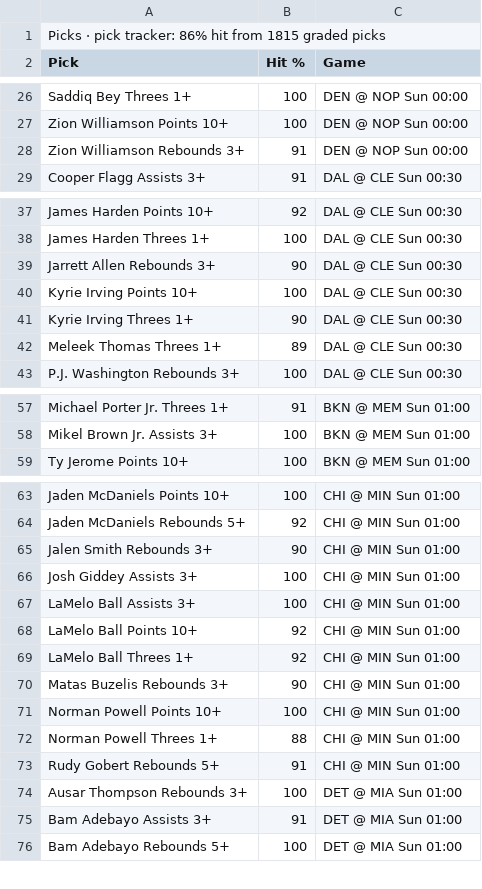
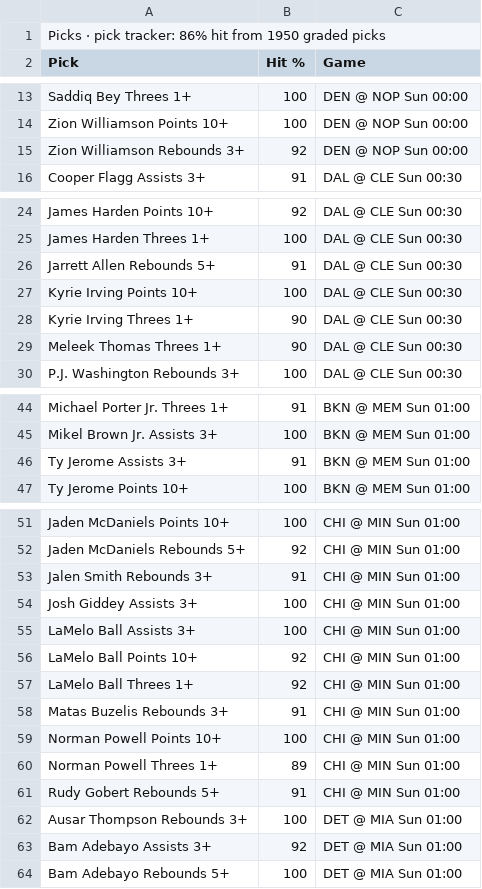
Before and after one commit to 7wilite7/Nba-Stats, a CSV file: out/PHONE_2627.csv, drawn as a sheet; only a part is shown, gaps mark what is left out; the diff covers the shown part only.

```diff
--- a/out/PHONE_2627.csv
+++ b/out/PHONE_2627.csv
@@ -1,2 +1,2 @@
-Picks · pick tracker: 86% hit from 1815 graded picks
+Picks · pick tracker: 86% hit from 1950 graded picks
 Pick,Hit %,Game
@@ -27,3 +14,3 @@ Saddiq Bey Threes 1+,100,DEN @ NOP Sun 00:00
 Zion Williamson Points 10+,100,DEN @ NOP Sun 00:00
-Zion Williamson Rebounds 3+,91,DEN @ NOP Sun 00:00
+Zion Williamson Rebounds 3+,92,DEN @ NOP Sun 00:00
 Cooper Flagg Assists 3+,91,DAL @ CLE Sun 00:30
@@ -38,6 +25,6 @@ James Harden Points 10+,92,DAL @ CLE Sun 00:30
 James Harden Threes 1+,100,DAL @ CLE Sun 00:30
-Jarrett Allen Rebounds 3+,90,DAL @ CLE Sun 00:30
+Jarrett Allen Rebounds 5+,91,DAL @ CLE Sun 00:30
 Kyrie Irving Points 10+,100,DAL @ CLE Sun 00:30
 Kyrie Irving Threes 1+,90,DAL @ CLE Sun 00:30
-Meleek Thomas Threes 1+,89,DAL @ CLE Sun 00:30
+Meleek Thomas Threes 1+,90,DAL @ CLE Sun 00:30
 P.J. Washington Rebounds 3+,100,DAL @ CLE Sun 00:30
@@ -58,2 +45,3 @@ Michael Porter Jr. Threes 1+,91,BKN @ MEM Sun 01:00
 Mikel Brown Jr. Assists 3+,100,BKN @ MEM Sun 01:00
+Ty Jerome Assists 3+,91,BKN @ MEM Sun 01:00
 Ty Jerome Points 10+,100,BKN @ MEM Sun 01:00
@@ -64,3 +52,3 @@ Jaden McDaniels Points 10+,100,CHI @ MIN Sun 01:00
 Jaden McDaniels Rebounds 5+,92,CHI @ MIN Sun 01:00
-Jalen Smith Rebounds 3+,90,CHI @ MIN Sun 01:00
+Jalen Smith Rebounds 3+,91,CHI @ MIN Sun 01:00
 Josh Giddey Assists 3+,100,CHI @ MIN Sun 01:00
@@ -69,8 +57,8 @@ LaMelo Ball Points 10+,92,CHI @ MIN Sun 01:00
 LaMelo Ball Threes 1+,92,CHI @ MIN Sun 01:00
-Matas Buzelis Rebounds 3+,90,CHI @ MIN Sun 01:00
+Matas Buzelis Rebounds 3+,91,CHI @ MIN Sun 01:00
 Norman Powell Points 10+,100,CHI @ MIN Sun 01:00
-Norman Powell Threes 1+,88,CHI @ MIN Sun 01:00
+Norman Powell Threes 1+,89,CHI @ MIN Sun 01:00
 Rudy Gobert Rebounds 5+,91,CHI @ MIN Sun 01:00
 Ausar Thompson Rebounds 3+,100,DET @ MIA Sun 01:00
-Bam Adebayo Assists 3+,91,DET @ MIA Sun 01:00
+Bam Adebayo Assists 3+,92,DET @ MIA Sun 01:00
 Bam Adebayo Rebounds 5+,100,DET @ MIA Sun 01:00
```
Also changed, not shown: 1 added row, 15 removed rows and 3 edited cells elsewhere in this file, out/GAMES_2627.csv, out/GAMES_blend.csv, 40 other files.
